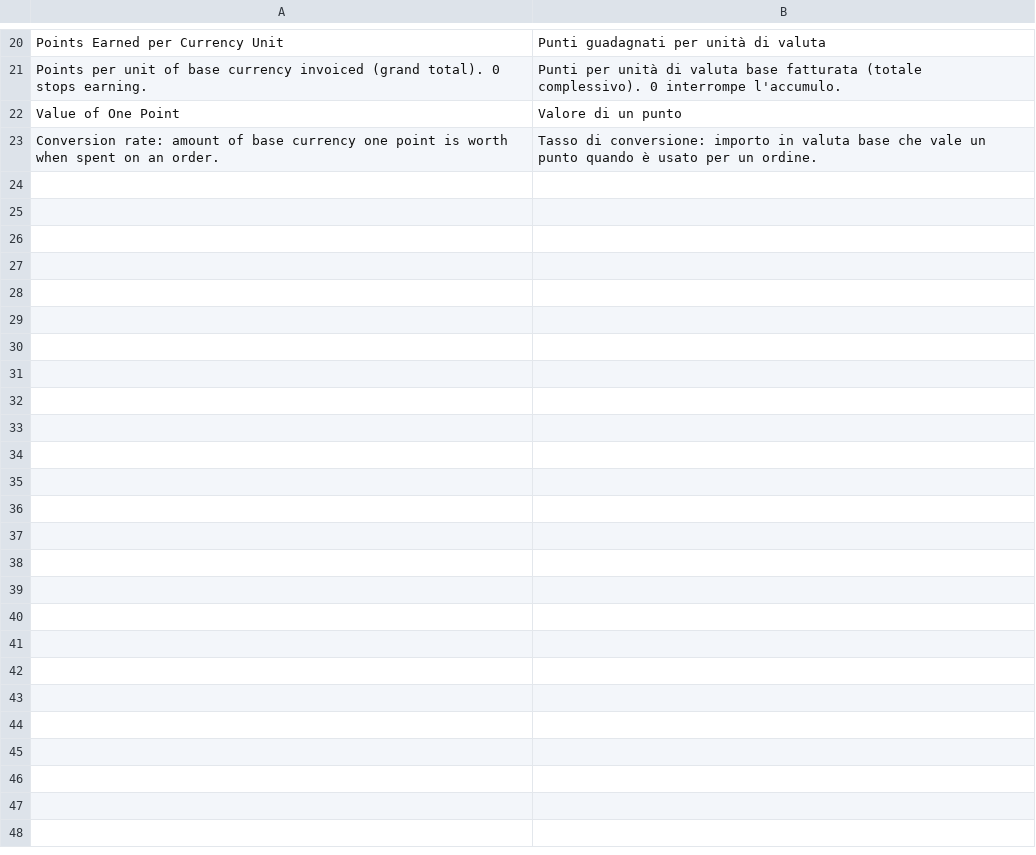
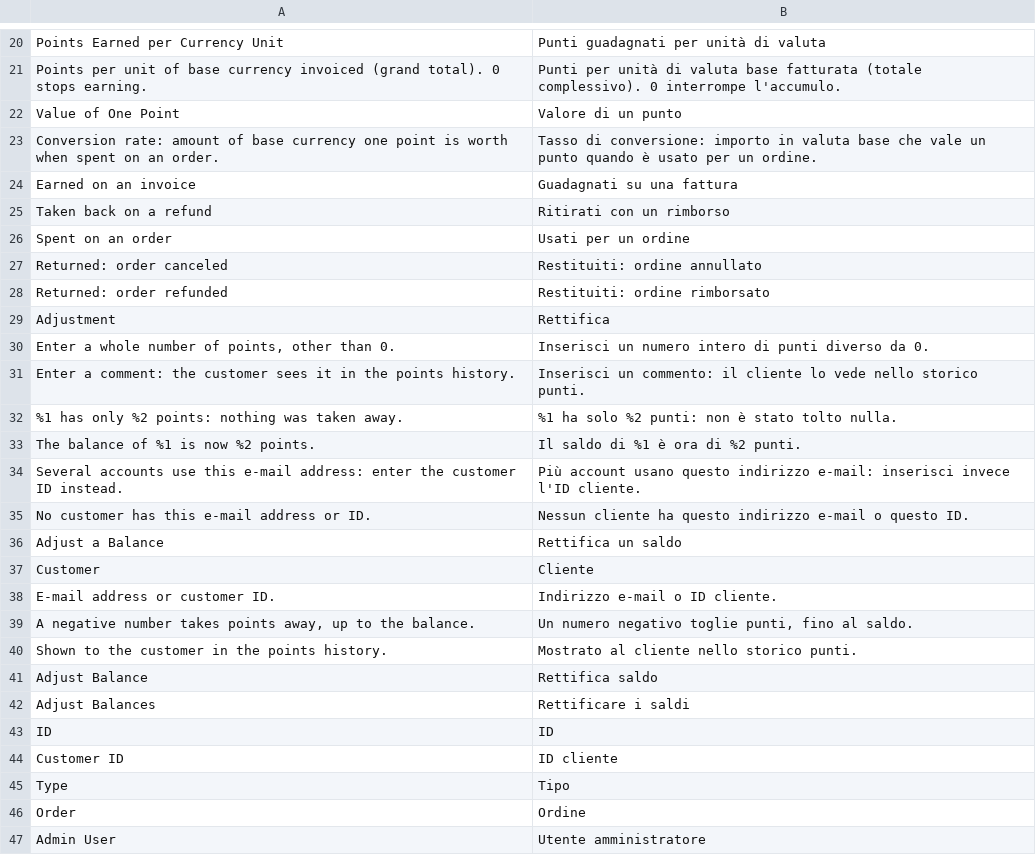
Before and after one commit to mage-os-lab/module-loyalty, a CSV file: i18n/it_IT.csv, drawn as a sheet; only a part is shown, gaps mark what is left out.

```diff
--- a/i18n/it_IT.csv
+++ b/i18n/it_IT.csv
@@ -23 +23,25 @@ Value of One Point,Valore di un punto
 Conversion rate: amount of base currency one point is worth when spent on an order.,Tasso di conversione: importo in valuta base che vale un punto quando è usato per un ordine.
+Earned on an invoice,Guadagnati su una fattura
+Taken back on a refund,Ritirati con un rimborso
+Spent on an order,Usati per un ordine
+Returned: order canceled,Restituiti: ordine annullato
+Returned: order refunded,Restituiti: ordine rimborsato
+Adjustment,Rettifica
+"Enter a whole number of points, other than 0.",Inserisci un numero intero di punti diverso da 0.
+Enter a comment: the customer sees it in the points history.,Inserisci un commento: il cliente lo vede nello storico punti.
+%1 has only %2 points: nothing was taken away.,%1 ha solo %2 punti: non è stato tolto nulla.
+The balance of %1 is now %2 points.,Il saldo di %1 è ora di %2 punti.
+Several accounts use this e-mail address: enter the customer ID instead.,Più account usano questo indirizzo e-mail: inserisci invece l'ID cliente.
+No customer has this e-mail address or ID.,Nessun cliente ha questo indirizzo e-mail o questo ID.
+Adjust a Balance,Rettifica un saldo
+Customer,Cliente
+E-mail address or customer ID.,Indirizzo e-mail o ID cliente.
+"A negative number takes points away, up to the balance.","Un numero negativo toglie punti, fino al saldo."
+Shown to the customer in the points history.,Mostrato al cliente nello storico punti.
+Adjust Balance,Rettifica saldo
+Adjust Balances,Rettificare i saldi
+ID,ID
+Customer ID,ID cliente
+Type,Tipo
+Order,Ordine
+Admin User,Utente amministratore
```
Also changed, not shown: i18n/de_DE.csv, i18n/en_US.csv, 39 other files.
